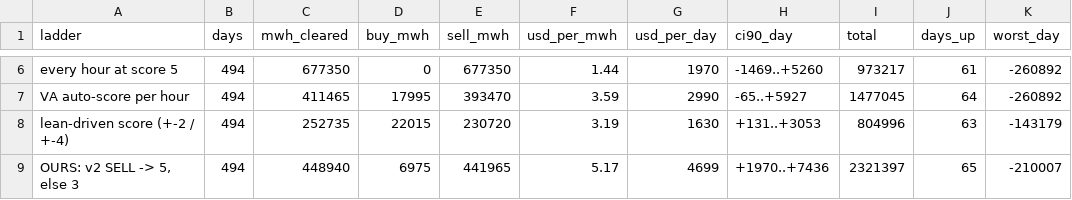
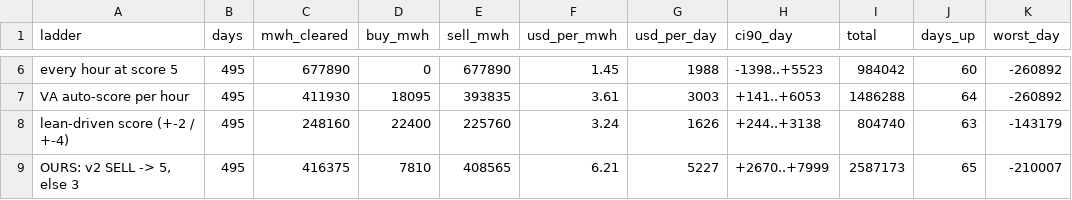
Before and after one commit to Dynastymaad/ieso-cushion-model, a CSV file: data/dv_ladders_OTTAWA.csv, drawn as a sheet; only a part is shown, gaps mark what is left out; the diff covers the shown part only; the diff names each change by its address in the sheet, - before the commit and + after, or states it on an @@ line.

```diff
--- a/data/dv_ladders_OTTAWA.csv
+++ b/data/dv_ladders_OTTAWA.csv
-B6:B9 (days): 494
+B6:B9 (days): 495
-C6 (mwh_cleared): 677350
+C6 (mwh_cleared): 677890
-E6 (sell_mwh): 677350
+E6 (sell_mwh): 677890
-F6 (usd_per_mwh): 1.44
+F6 (usd_per_mwh): 1.45
-G6 (usd_per_day): 1970
+G6 (usd_per_day): 1988
-H6 (ci90_day): -1469..+5260
+H6 (ci90_day): -1398..+5523
-I6 (total): 973217
+I6 (total): 984042
-J6 (days_up): 61
+J6 (days_up): 60
-C7 (mwh_cleared): 411465
+C7 (mwh_cleared): 411930
-D7 (buy_mwh): 17995
+D7 (buy_mwh): 18095
-E7 (sell_mwh): 393470
+E7 (sell_mwh): 393835
-F7 (usd_per_mwh): 3.59
+F7 (usd_per_mwh): 3.61
-G7 (usd_per_day): 2990
+G7 (usd_per_day): 3003
-H7 (ci90_day): -65..+5927
+H7 (ci90_day): +141..+6053
-I7 (total): 1477045
+I7 (total): 1486288
-C8 (mwh_cleared): 252735
+C8 (mwh_cleared): 248160
-D8 (buy_mwh): 22015
+D8 (buy_mwh): 22400
-E8 (sell_mwh): 230720
+E8 (sell_mwh): 225760
-F8 (usd_per_mwh): 3.19
+F8 (usd_per_mwh): 3.24
-G8 (usd_per_day): 1630
+G8 (usd_per_day): 1626
-H8 (ci90_day): +131..+3053
+H8 (ci90_day): +244..+3138
-I8 (total): 804996
+I8 (total): 804740
-C9 (mwh_cleared): 448940
+C9 (mwh_cleared): 416375
-D9 (buy_mwh): 6975
+D9 (buy_mwh): 7810
-E9 (sell_mwh): 441965
+E9 (sell_mwh): 408565
-F9 (usd_per_mwh): 5.17
+F9 (usd_per_mwh): 6.21
-G9 (usd_per_day): 4699
+G9 (usd_per_day): 5227
-H9 (ci90_day): +1970..+7436
+H9 (ci90_day): +2670..+7999
-I9 (total): 2321397
+I9 (total): 2587173
```
Also changed, not shown: 37 edited cells elsewhere in this file, data/dv_ladders2_EAST.csv, data/dv_ladders2_OTTAWA.csv, 8 other files.
